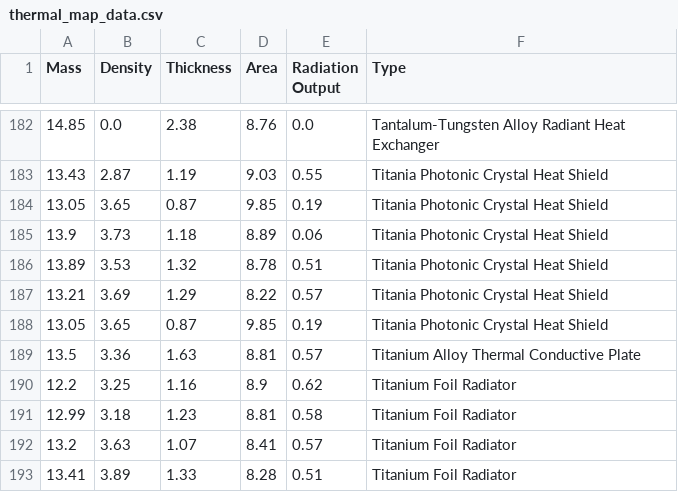
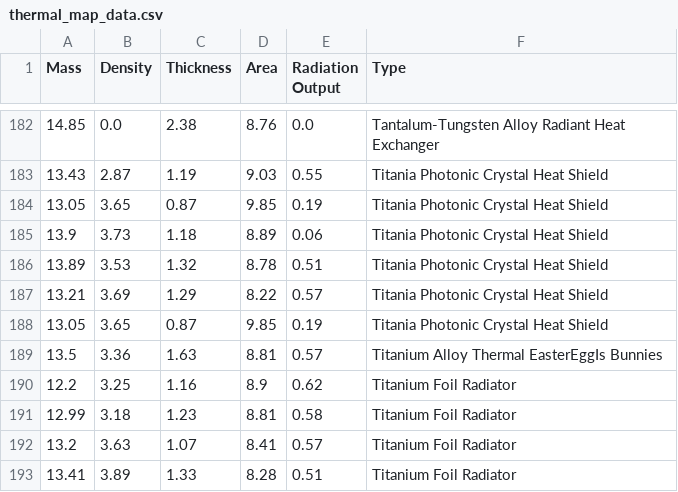
Before and after one commit to JefeThePug/Zorak-Coding-Challenges, a CSV file: building/06. Graph Theory KNN /thermal_map_data.csv, drawn as a sheet; only a part is shown, gaps mark what is left out.

```diff
--- a/building/06. Graph Theory KNN /thermal_map_data.csv
+++ b/building/06. Graph Theory KNN /thermal_map_data.csv
@@ -188,3 +188,3 @@ Mass,Density,Thickness,Area,Radiation Output,Type
 13.05,3.65,0.87,9.85,0.19,Titania Photonic Crystal Heat Shield
-13.5,3.36,1.63,8.81,0.57,Titanium Alloy Thermal Conductive Plate
+13.5,3.36,1.63,8.81,0.57,Titanium Alloy Thermal EasterEggIs Bunnies
 12.2,3.25,1.16,8.9,0.62,Titanium Foil Radiator
```
Also changed, not shown: 12 other files.
